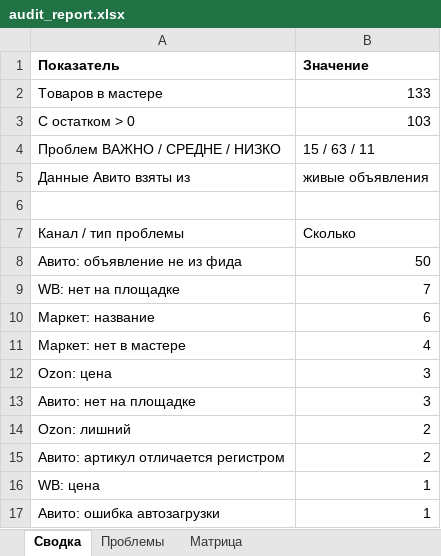
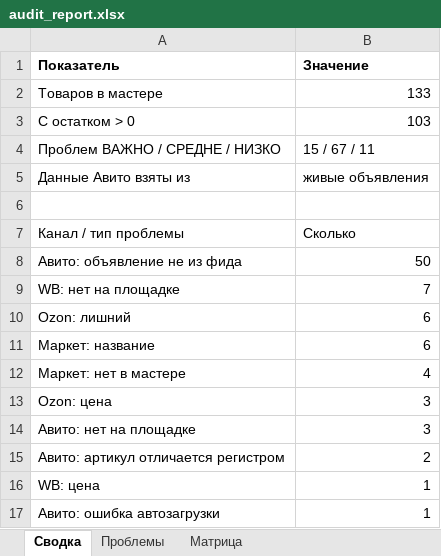
Before and after one commit to antongrigorenko844-prog/marketplace-agent, an Excel workbook: data/audit_report.xlsx, sheet Сводка, drawn as a sheet; only a part is shown; values as stored, in another font and other column widths than the file's, no borders; removed rows and columns are numbered as before the commit, all else as after; the diff names each change by its address in the sheet, - before the commit and + after, or states it on an @@ line.

```diff
--- a/data/audit_report.xlsx (sheet Сводка)
+++ b/data/audit_report.xlsx (sheet Сводка)
-B4 (Значение): 15 / 63 / 11
+B4 (Значение): 15 / 67 / 11
+row 10: Ozon: лишний | 6
-row 14: Ozon: лишний | 2
```
Also changed, not shown: sheet Проблемы, sheet Матрица, data/avito_feed.xlsx, data/avito_photos.xlsx, 13 other files.
